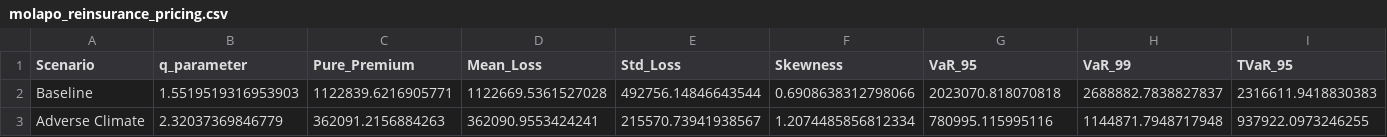
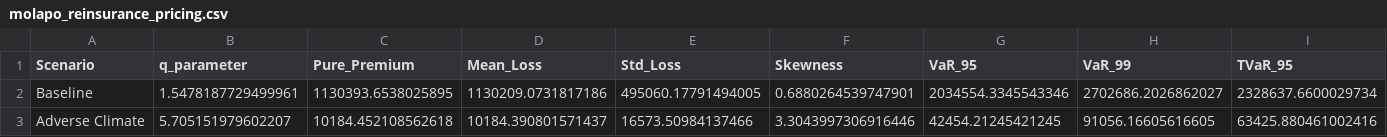
Before and after one commit to lubasinkal/thabi, a CSV file: molapo_reinsurance_pricing.csv, drawn as a sheet; only a part is shown; the diff covers the shown part only; the diff names each change by its address in the sheet, - before the commit and + after, or states it on an @@ line.

```diff
--- a/molapo_reinsurance_pricing.csv
+++ b/molapo_reinsurance_pricing.csv
-B2 (q_parameter): 1.5519519316953903
+B2 (q_parameter): 1.5478187729499961
-C2 (Pure_Premium): 1122839.6216905771
+C2 (Pure_Premium): 1130393.6538025895
-D2 (Mean_Loss): 1122669.5361527028
+D2 (Mean_Loss): 1130209.0731817186
-E2 (Std_Loss): 492756.14846643544
+E2 (Std_Loss): 495060.17791494005
-F2 (Skewness): 0.6908638312798066
+F2 (Skewness): 0.6880264539747901
-G2 (VaR_95): 2023070.818070818
+G2 (VaR_95): 2034554.3345543346
-H2 (VaR_99): 2688882.7838827837
+H2 (VaR_99): 2702686.2026862027
-I2 (TVaR_95): 2316611.9418830383
+I2 (TVaR_95): 2328637.6600029734
-B3 (q_parameter): 2.32037369846779
+B3 (q_parameter): 5.705151979602207
-C3 (Pure_Premium): 362091.2156884263
+C3 (Pure_Premium): 10184.452108562618
-D3 (Mean_Loss): 362090.9553424241
+D3 (Mean_Loss): 10184.390801571437
-E3 (Std_Loss): 215570.73941938567
+E3 (Std_Loss): 16573.50984137466
-F3 (Skewness): 1.2074485856812334
+F3 (Skewness): 3.3043997306916446
-G3 (VaR_95): 780995.115995116
+G3 (VaR_95): 42454.21245421245
-H3 (VaR_99): 1144871.7948717948
+H3 (VaR_99): 91056.16605616605
-I3 (TVaR_95): 937922.0973246255
+I3 (TVaR_95): 63425.880461002416
```
Also changed, not shown: 2 edited cells elsewhere in this file, climate_scenarios.csv, 11 other files.
